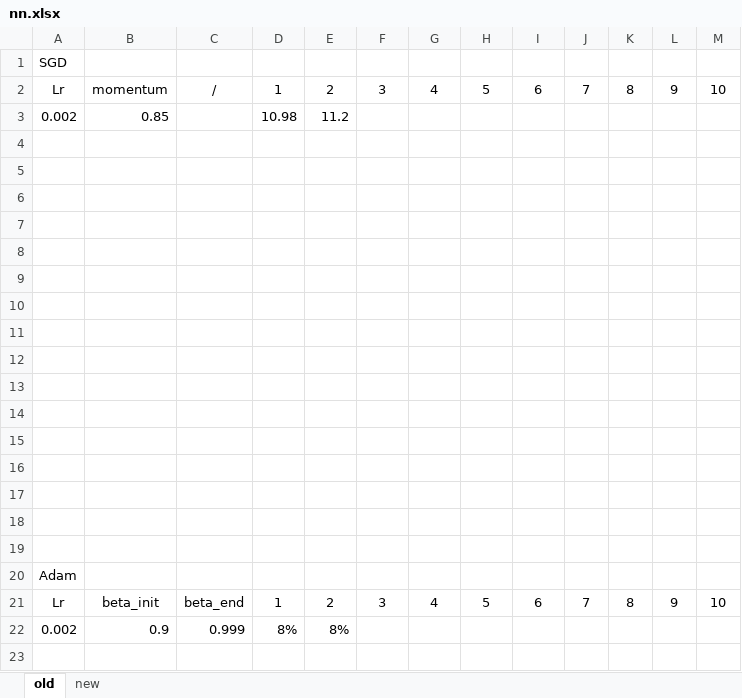
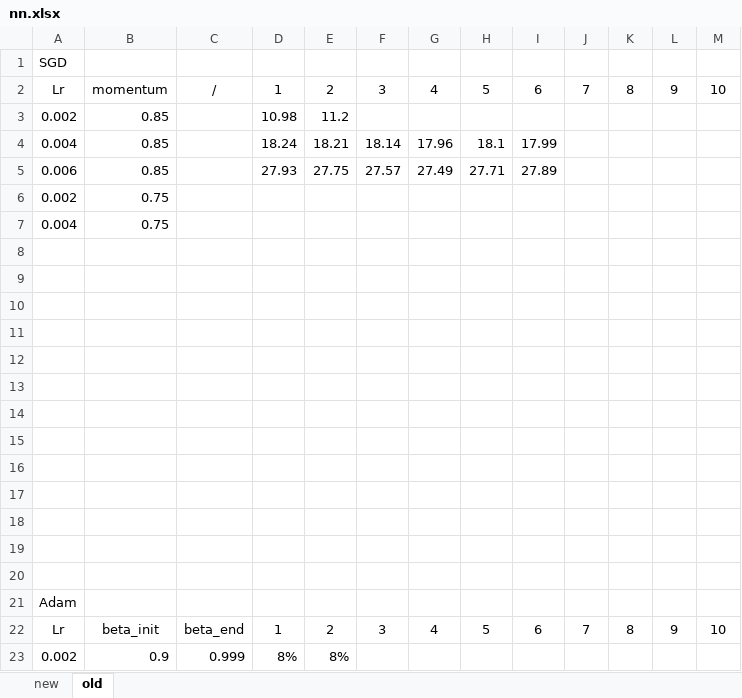
Before and after one commit to edenian/Durchmusterung, an Excel workbook: nn.xlsx, sheet old, drawn as a sheet; values as stored, in another font and other column widths than the file's, no borders; the diff names each change by its address in the sheet, - before the commit and + after, or states it on an @@ line.

```diff
--- a/nn.xlsx (sheet old)
+++ b/nn.xlsx (sheet old)
@@ sheet tab order changed: new | old @@
-row 4: (empty)
+row 4: 0.004 | 0.85 |  | 18.24 | 18.21 | 18.14 | 17.96 | 18.1 | 17.99
-row 5: (empty)
+row 5: 0.006 | 0.85 |  | 27.93 | 27.75 | 27.57 | 27.49 | 27.71 | 27.89
-row 6: (empty)
+row 6: 0.002 | 0.75
+row 7: 0.004 | 0.75
```
Also changed, not shown: sheet new, 1 other file.
